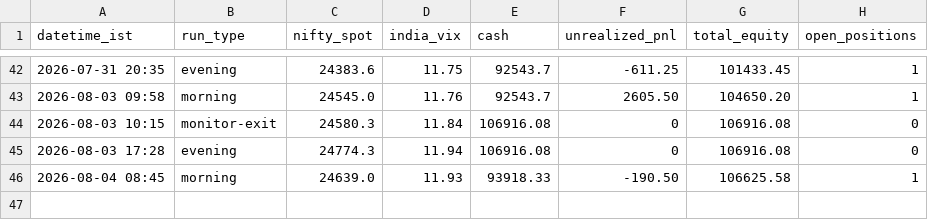
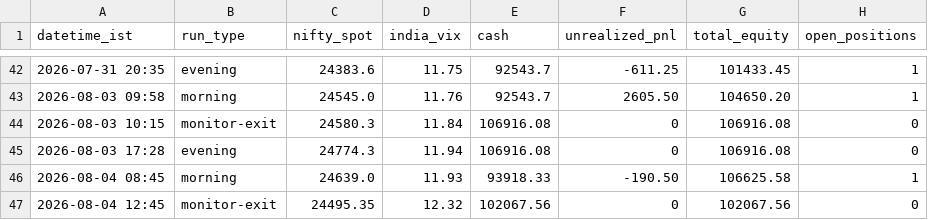
Before and after one commit to ajaiswal1818/nifty-paper-trading, a CSV file: strategies/v3-news-directional/equity_curve.csv, drawn as a sheet; only a part is shown, gaps mark what is left out; the diff names each change by its address in the sheet, - before the commit and + after, or states it on an @@ line.

```diff
--- a/strategies/v3-news-directional/equity_curve.csv
+++ b/strategies/v3-news-directional/equity_curve.csv
+row 47: 2026-08-04 12:45 | monitor-exit | 24495.35 | 12.32 | 102067.56 | 0 | 102067.56 | 0
```
Also changed, not shown: strategies/v3-news-directional/trade_log.csv, strategies/v3i-intraday/equity_curve.csv, 4 other files.
